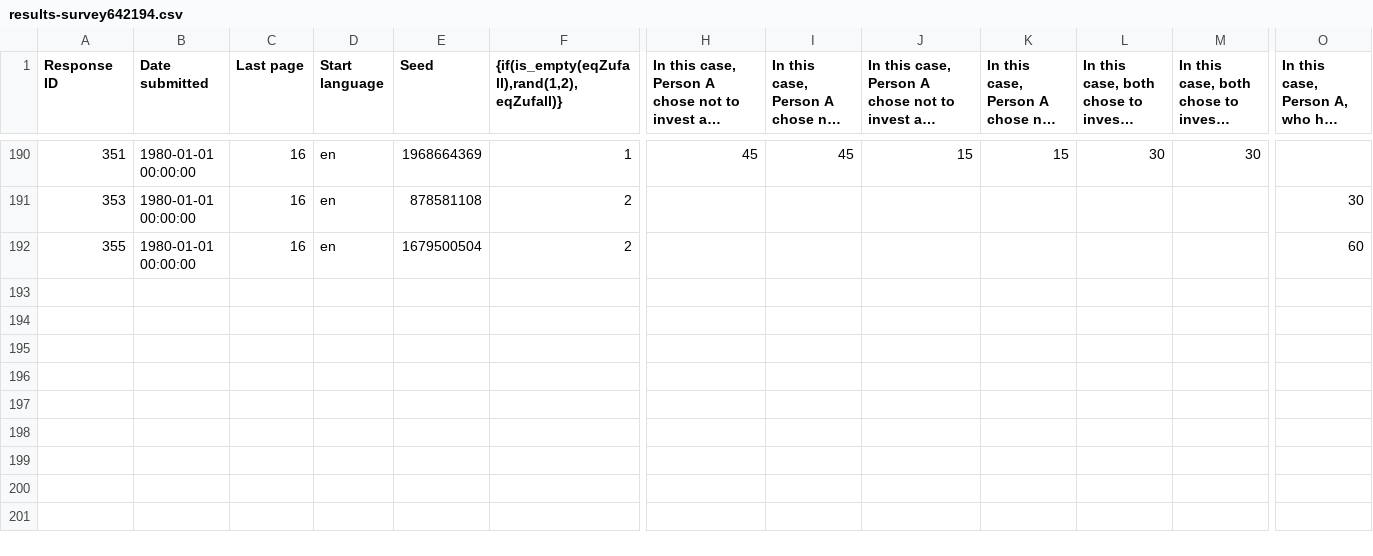
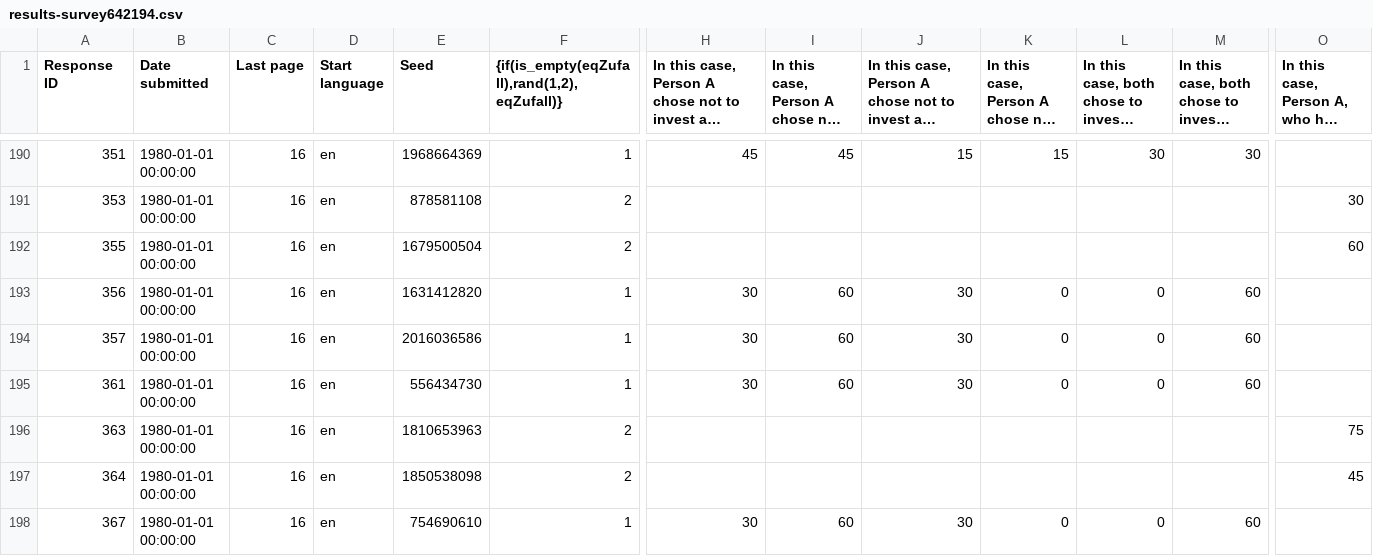
Before and after one commit to zuericee/BA-streamlit-app, a CSV file: results-survey642194.csv, drawn as a sheet; only a part is shown, gaps mark what is left out; long unchanged cells end in …; rows hold the shown columns only; the diff names each change by its address in the sheet, - before the commit and + after, or states it on an @@ line.

```diff
--- a/results-survey642194.csv
+++ b/results-survey642194.csv
+row 193: 356 | 1980-01-01 00:00:00 | 16 | en | 1631412820 | 1 | 30 | 60 | 30 | 0 | 0 | 60
+row 194: 357 | 1980-01-01 00:00:00 | 16 | en | 2016036586 | 1 | 30 | 60 | 30 | 0 | 0 | 60
+row 195: 361 | 1980-01-01 00:00:00 | 16 | en | 556434730 | 1 | 30 | 60 | 30 | 0 | 0 | 60
+row 196: 363 | 1980-01-01 00:00:00 | 16 | en | 1810653963 | 2 |  |  |  |  |  |  | 75
+row 197: 364 | 1980-01-01 00:00:00 | 16 | en | 1850538098 | 2 |  |  |  |  |  |  | 45
+row 198: 367 | 1980-01-01 00:00:00 | 16 | en | 754690610 | 1 | 30 | 60 | 30 | 0 | 0 | 60
```
Also changed, not shown: 1 other file.
